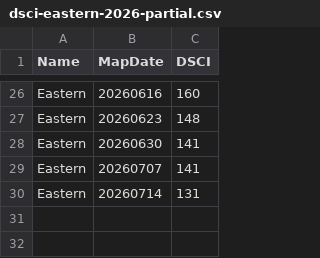
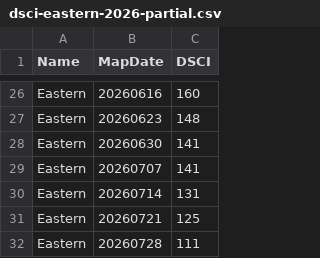
Before and after one commit to saraxlinnea/wildfire-prevention-viz, a CSV file: data/dsci-source/dsci-eastern-2026-partial.csv, drawn as a sheet; only a part is shown, gaps mark what is left out.

```diff
--- a/data/dsci-source/dsci-eastern-2026-partial.csv
+++ b/data/dsci-source/dsci-eastern-2026-partial.csv
@@ -30 +30,3 @@ Eastern,20260707,141
 Eastern,20260714,131
+Eastern,20260721,125
+Eastern,20260728,111
```
Also changed, not shown: data/dsci-source/dsci-southern-2026-partial.csv, data/dsci-source/dsci-western-2026-partial.csv, 45 other files.
